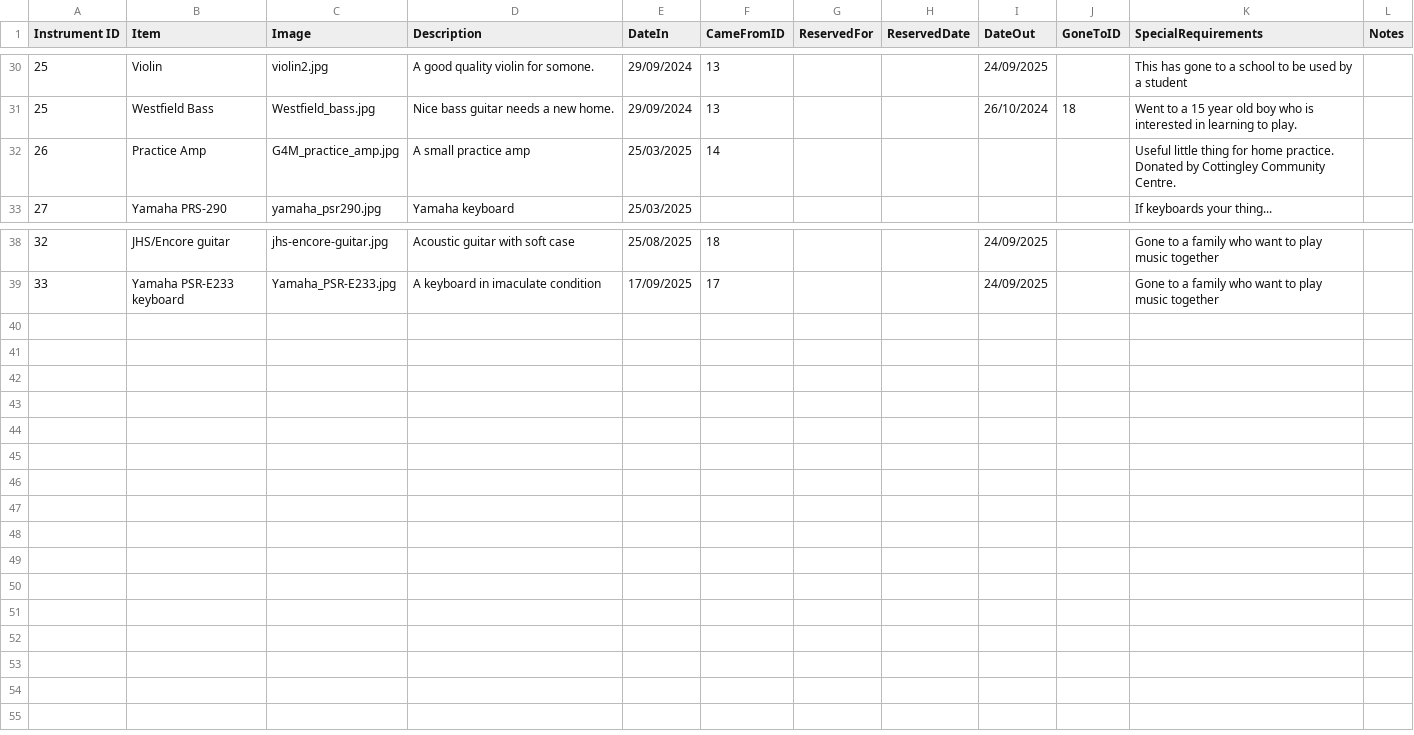
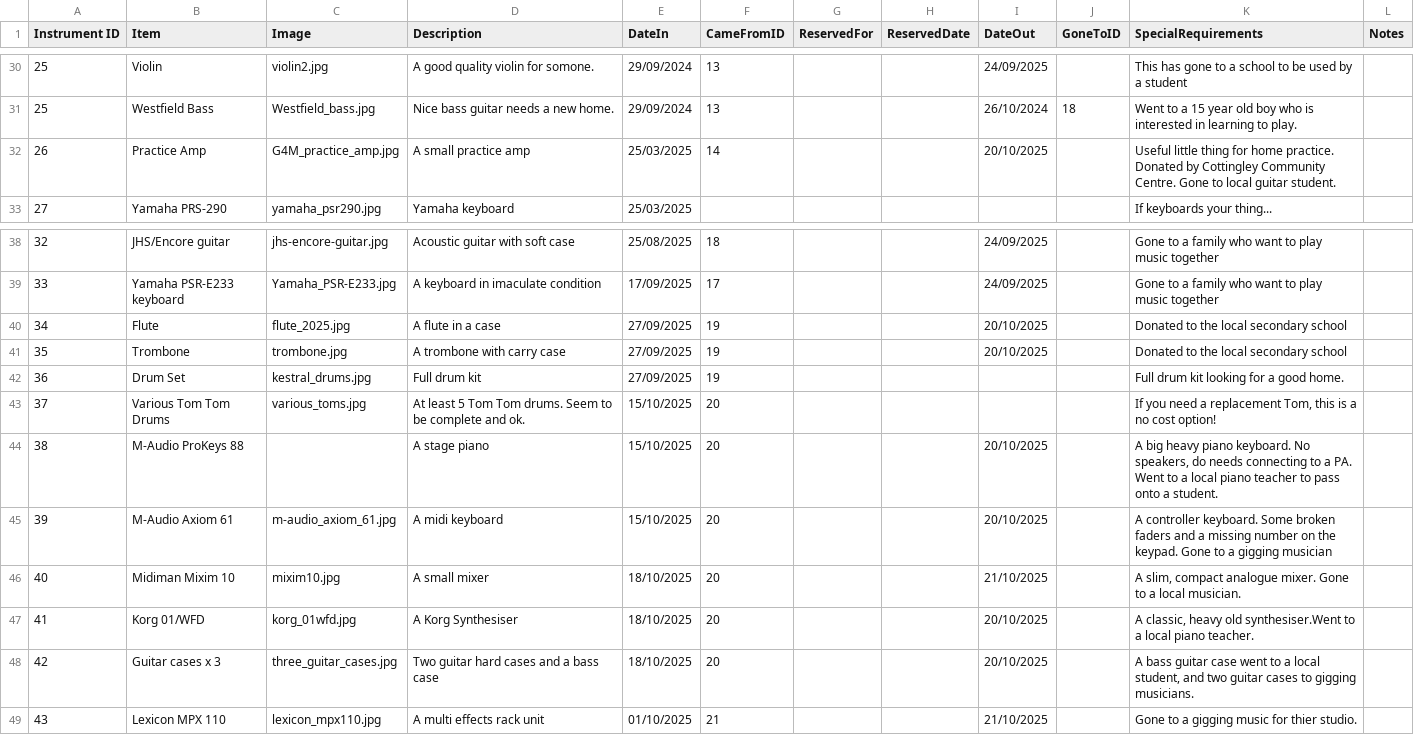
Before and after one commit to caprenter/bingley-music-town, a CSV file: docs/_data/instruments.csv, drawn as a sheet; only a part is shown, gaps mark what is left out.

Commit message:
Updates the instrument donations page

```diff
--- a/docs/_data/instruments.csv
+++ b/docs/_data/instruments.csv
@@ -31,3 +31,3 @@ Instrument ID,Item,Image,Description,DateIn,CameFromID,ReservedFor,ReservedDate,
 25,Westfield Bass,Westfield_bass.jpg,Nice bass guitar needs a new home.,29/09/2024,13,,,26/10/2024,18,Went to a 15 year old boy who is interested in learning to play.,
-26,Practice Amp,G4M_practice_amp.jpg,A small practice amp,25/03/2025,14,,,,,Useful little thing for home practice. Donated by Cottingley Community Centre.,
+26,Practice Amp,G4M_practice_amp.jpg,A small practice amp,25/03/2025,14,,,20/10/2025,,Useful little thing for home practice. Donated by Cottingley Community Centre. Gone to local guitar student.,
 27,Yamaha PRS-290,yamaha_psr290.jpg,Yamaha keyboard,25/03/2025,,,,,,If keyboards your thing...,
@@ -39 +39,11 @@ Instrument ID,Item,Image,Description,DateIn,CameFromID,ReservedFor,ReservedDate,
 33,Yamaha PSR-E233 keyboard,Yamaha_PSR-E233.jpg,A keyboard in imaculate condition,17/09/2025,17,,,24/09/2025,,Gone to a family who want to play music together,
+34,Flute,flute_2025.jpg,A flute in a case,27/09/2025,19,,,20/10/2025,,Donated to the local secondary school,
+35,Trombone,trombone.jpg,A trombone with carry case,27/09/2025,19,,,20/10/2025,,Donated to the local secondary school,
+36,Drum Set,kestral_drums.jpg,Full drum kit,27/09/2025,19,,,,,Full drum kit looking for a good home.,
+37,Various Tom Tom Drums,various_toms.jpg,At least 5 Tom Tom drums. Seem to be complete and ok. ,15/10/2025,20,,,,,"If you need a replacement Tom, this is a no cost option!",
+38,M-Audio ProKeys 88,,A stage piano,15/10/2025,20,,,20/10/2025,,"A big heavy piano keyboard. No speakers, do needs connecting to a PA. Went to a local piano teacher to pass onto a student.",
+39,M-Audio Axiom 61,m-audio_axiom_61.jpg,A midi keyboard,15/10/2025,20,,,20/10/2025,,A controller keyboard. Some broken faders and a missing number on the keypad. Gone to a gigging musician,
+40,Midiman Mixim 10,mixim10.jpg,A small mixer,18/10/2025,20,,,21/10/2025,,"A slim, compact analogue mixer. Gone to a local musician.",
+41,Korg 01/WFD,korg_01wfd.jpg,A Korg Synthesiser,18/10/2025,20,,,20/10/2025,,"A classic, heavy old synthesiser.Went to a local piano teacher.",
+42,Guitar cases x 3,three_guitar_cases.jpg,Two guitar hard cases and a bass case,18/10/2025,20,,,20/10/2025,,"A bass guitar case went to a local student, and two guitar cases to gigging musicians.",
+43,Lexicon MPX 110,lexicon_mpx110.jpg,A multi effects rack unit,01/10/2025,21,,,21/10/2025,,Gone to a gigging music for thier studio.,
```
Also changed, not shown: 9 other files.
